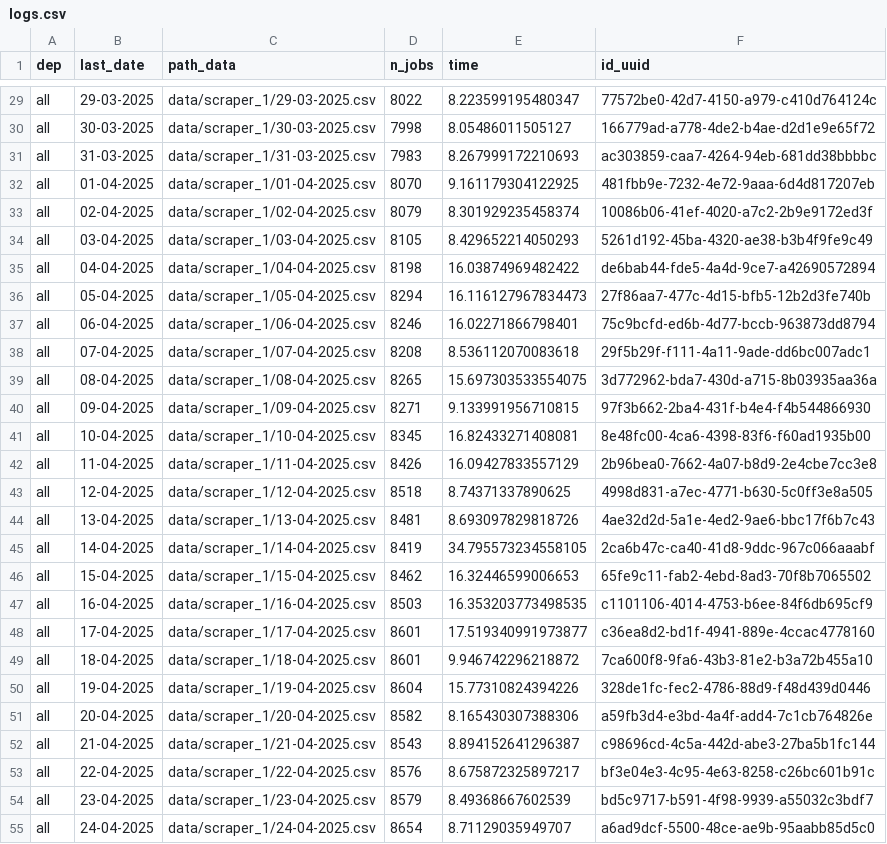
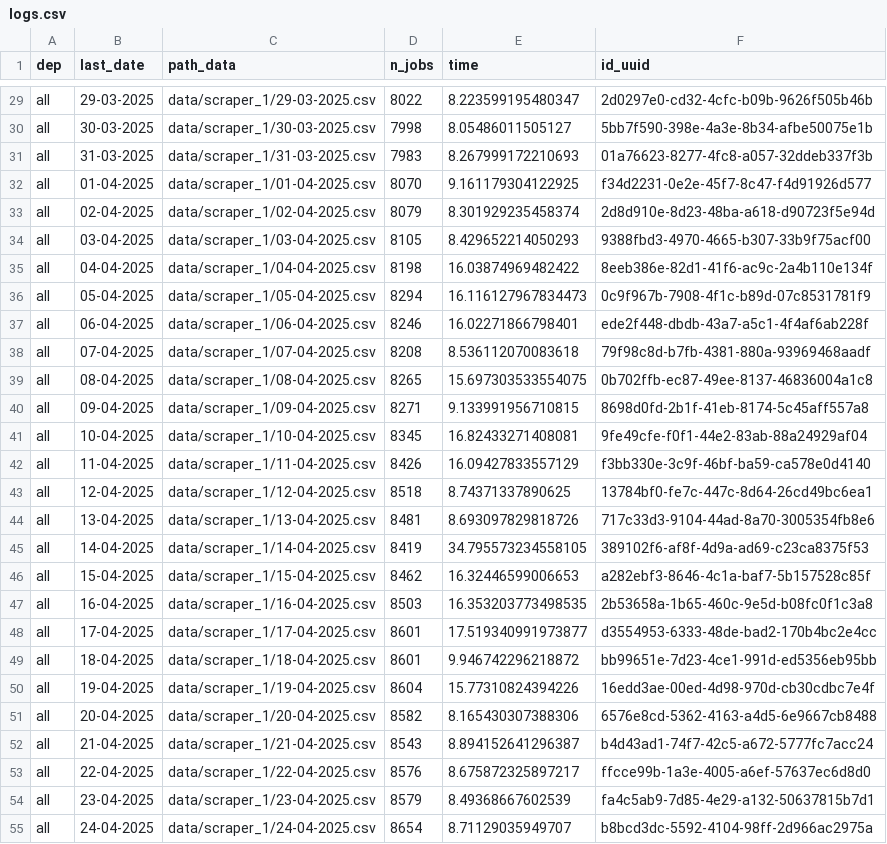
Before and after one commit to CJ2901/extract_empleos, a CSV file: scrapers/scraper_1/logs/logs.csv, drawn as a sheet; only a part is shown, gaps mark what is left out; the diff covers the shown part only; the diff names each change by its address in the sheet, - before the commit and + after, or states it on an @@ line.

```diff
--- a/scrapers/scraper_1/logs/logs.csv
+++ b/scrapers/scraper_1/logs/logs.csv
-F29 (id_uuid): 77572be0-42d7-4150-a979-c410d764124c
+F29 (id_uuid): 2d0297e0-cd32-4cfc-b09b-9626f505b46b
-F30 (id_uuid): 166779ad-a778-4de2-b4ae-d2d1e9e65f72
+F30 (id_uuid): 5bb7f590-398e-4a3e-8b34-afbe50075e1b
-F31 (id_uuid): ac303859-caa7-4264-94eb-681dd38bbbbc
+F31 (id_uuid): 01a76623-8277-4fc8-a057-32ddeb337f3b
-F32 (id_uuid): 481fbb9e-7232-4e72-9aaa-6d4d817207eb
+F32 (id_uuid): f34d2231-0e2e-45f7-8c47-f4d91926d577
-F33 (id_uuid): 10086b06-41ef-4020-a7c2-2b9e9172ed3f
+F33 (id_uuid): 2d8d910e-8d23-48ba-a618-d90723f5e94d
-F34 (id_uuid): 5261d192-45ba-4320-ae38-b3b4f9fe9c49
+F34 (id_uuid): 9388fbd3-4970-4665-b307-33b9f75acf00
-F35 (id_uuid): de6bab44-fde5-4a4d-9ce7-a42690572894
+F35 (id_uuid): 8eeb386e-82d1-41f6-ac9c-2a4b110e134f
-F36 (id_uuid): 27f86aa7-477c-4d15-bfb5-12b2d3fe740b
+F36 (id_uuid): 0c9f967b-7908-4f1c-b89d-07c8531781f9
-F37 (id_uuid): 75c9bcfd-ed6b-4d77-bccb-963873dd8794
+F37 (id_uuid): ede2f448-dbdb-43a7-a5c1-4f4af6ab228f
-F38 (id_uuid): 29f5b29f-f111-4a11-9ade-dd6bc007adc1
+F38 (id_uuid): 79f98c8d-b7fb-4381-880a-93969468aadf
-F39 (id_uuid): 3d772962-bda7-430d-a715-8b03935aa36a
+F39 (id_uuid): 0b702ffb-ec87-49ee-8137-46836004a1c8
-F40 (id_uuid): 97f3b662-2ba4-431f-b4e4-f4b544866930
+F40 (id_uuid): 8698d0fd-2b1f-41eb-8174-5c45aff557a8
-F41 (id_uuid): 8e48fc00-4ca6-4398-83f6-f60ad1935b00
+F41 (id_uuid): 9fe49cfe-f0f1-44e2-83ab-88a24929af04
-F42 (id_uuid): 2b96bea0-7662-4a07-b8d9-2e4cbe7cc3e8
+F42 (id_uuid): f3bb330e-3c9f-46bf-ba59-ca578e0d4140
-F43 (id_uuid): 4998d831-a7ec-4771-b630-5c0ff3e8a505
+F43 (id_uuid): 13784bf0-fe7c-447c-8d64-26cd49bc6ea1
-F44 (id_uuid): 4ae32d2d-5a1e-4ed2-9ae6-bbc17f6b7c43
+F44 (id_uuid): 717c33d3-9104-44ad-8a70-3005354fb8e6
-F45 (id_uuid): 2ca6b47c-ca40-41d8-9ddc-967c066aaabf
+F45 (id_uuid): 389102f6-af8f-4d9a-ad69-c23ca8375f53
-F46 (id_uuid): 65fe9c11-fab2-4ebd-8ad3-70f8b7065502
+F46 (id_uuid): a282ebf3-8646-4c1a-baf7-5b157528c85f
-F47 (id_uuid): c1101106-4014-4753-b6ee-84f6db695cf9
+F47 (id_uuid): 2b53658a-1b65-460c-9e5d-b08fc0f1c3a8
-F48 (id_uuid): c36ea8d2-bd1f-4941-889e-4ccac4778160
+F48 (id_uuid): d3554953-6333-48de-bad2-170b4bc2e4cc
-F49 (id_uuid): 7ca600f8-9fa6-43b3-81e2-b3a72b455a10
+F49 (id_uuid): bb99651e-7d23-4ce1-991d-ed5356eb95bb
-F50 (id_uuid): 328de1fc-fec2-4786-88d9-f48d439d0446
+F50 (id_uuid): 16edd3ae-00ed-4d98-970d-cb30cdbc7e4f
-F51 (id_uuid): a59fb3d4-e3bd-4a4f-add4-7c1cb764826e
+F51 (id_uuid): 6576e8cd-5362-4163-a4d5-6e9667cb8488
-F52 (id_uuid): c98696cd-4c5a-442d-abe3-27ba5b1fc144
+F52 (id_uuid): b4d43ad1-74f7-42c5-a672-5777fc7acc24
-F53 (id_uuid): bf3e04e3-4c95-4e63-8258-c26bc601b91c
+F53 (id_uuid): ffcce99b-1a3e-4005-a6ef-57637ec6d8d0
-F54 (id_uuid): bd5c9717-b591-4f98-9939-a55032c3bdf7
+F54 (id_uuid): fa4c5ab9-7d85-4e29-a132-50637815b7d1
-F55 (id_uuid): a6ad9dcf-5500-48ce-ae9b-95aabb85d5c0
+F55 (id_uuid): b8bcd3dc-5592-4104-98ff-2d966ac2975a
```
Also changed, not shown: 1 added row and 88 edited cells elsewhere in this file, 1 other file.
